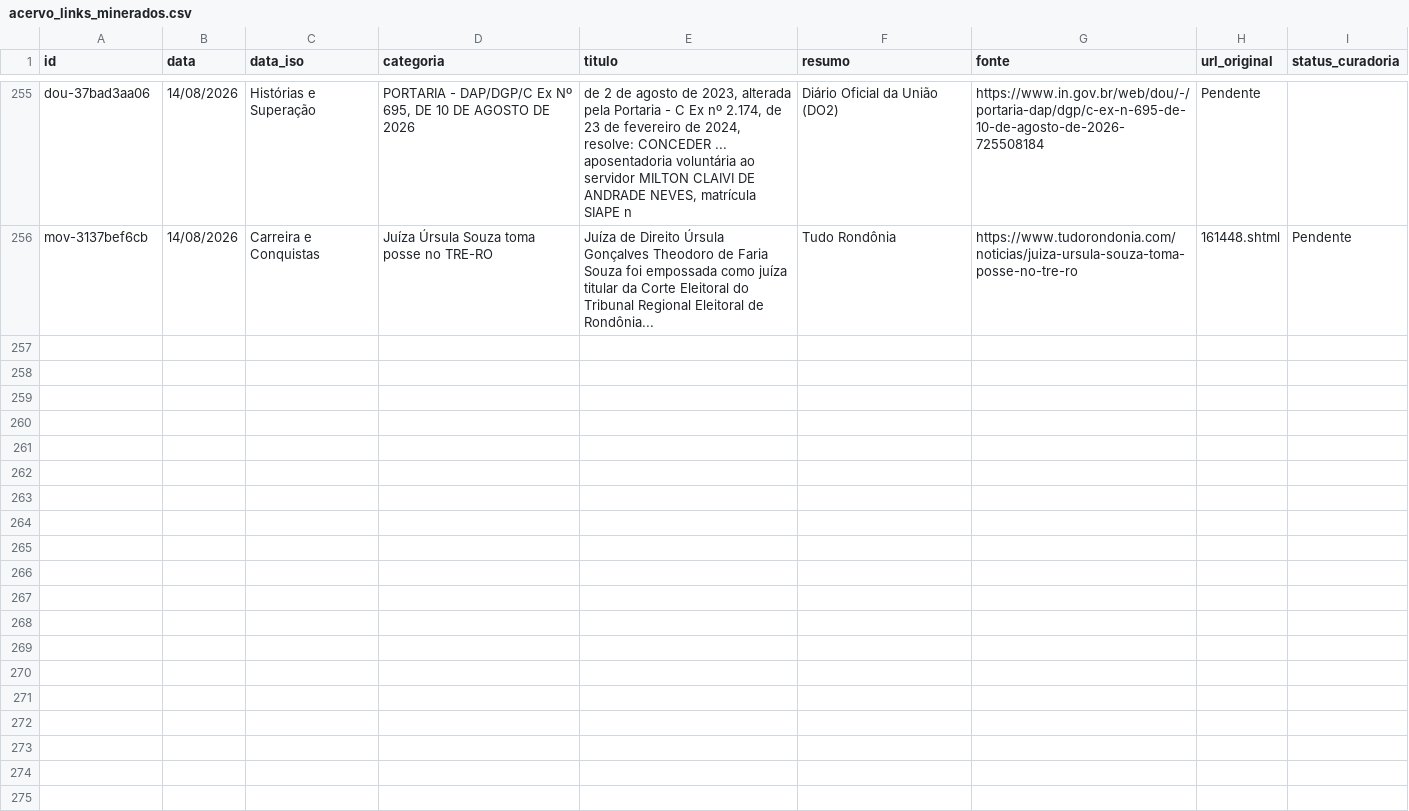
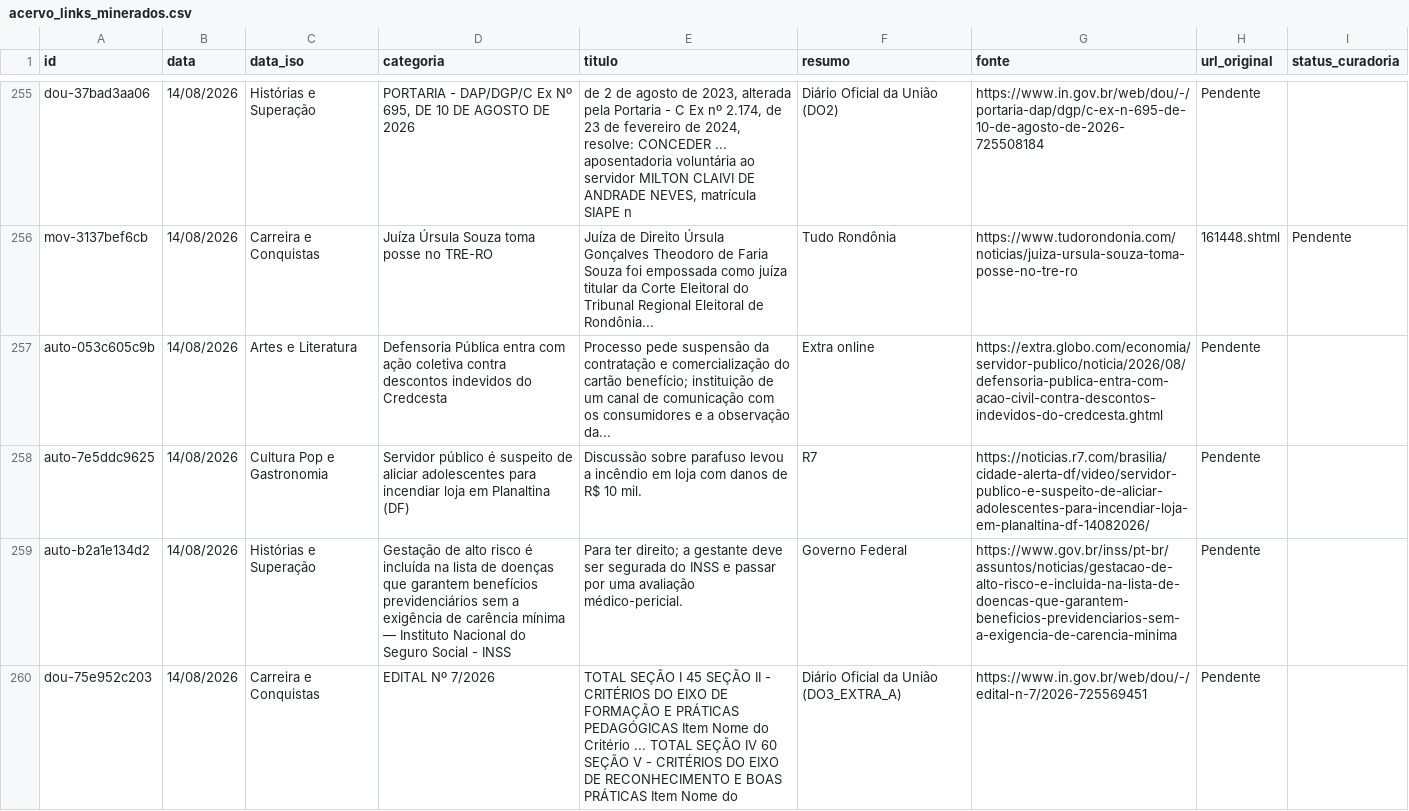
Before and after one commit to yuriluna85/publicoverso, a CSV file: data/acervo_links_minerados.csv, drawn as a sheet; only a part is shown, gaps mark what is left out.

```diff
--- a/data/acervo_links_minerados.csv
+++ b/data/acervo_links_minerados.csv
@@ -256 +256,5 @@ dou-37bad3aa06,14/08/2026,Histórias e Superação,"PORTARIA - DAP/DGP/C Ex Nº
 mov-3137bef6cb,14/08/2026,Carreira e Conquistas,"Juíza Úrsula Souza toma posse no TRE-RO","Juíza de Direito Úrsula Gonçalves Theodoro de Faria Souza foi empossada como juíza titular da Corte Eleitoral do Tribunal Regional Eleitoral de Rondônia...",Tudo Rondônia,https://www.tudorondonia.com/noticias/juiza-ursula-souza-toma-posse-no-tre-ro,161448.shtml,Pendente
+auto-053c605c9b,14/08/2026,Artes e Literatura,"Defensoria Pública entra com ação coletiva contra descontos indevidos do Credcesta","Processo pede suspensão da contratação e comercialização do cartão benefício; instituição de um canal de comunicação com os consumidores e a observação da...",Extra online,https://extra.globo.com/economia/servidor-publico/noticia/2026/08/defensoria-publica-entra-com-acao-civil-contra-descontos-indevidos-do-credcesta.ghtml,Pendente
+auto-7e5ddc9625,14/08/2026,Cultura Pop e Gastronomia,"Servidor público é suspeito de aliciar adolescentes para incendiar loja em Planaltina (DF)","Discussão sobre parafuso levou a incêndio em loja com danos de R$ 10 mil.",R7,https://noticias.r7.com/brasilia/cidade-alerta-df/video/servidor-publico-e-suspeito-de-aliciar-adolescentes-para-incendiar-loja-em-planaltina-df-14082026/,Pendente
+auto-b2a1e134d2,14/08/2026,Histórias e Superação,"Gestação de alto risco é incluída na lista de doenças que garantem benefícios previdenciários sem a exigência de carência mínima — Instituto Nacional do Seguro Social - INSS","Para ter direito; a gestante deve ser segurada do INSS e passar por uma avaliação médico-pericial.",Governo Federal,https://www.gov.br/inss/pt-br/assuntos/noticias/gestacao-de-alto-risco-e-incluida-na-lista-de-doencas-que-garantem-beneficios-previdenciarios-sem-a-exigencia-de-carencia-minima,Pendente
+dou-75e952c203,14/08/2026,Carreira e Conquistas,"EDITAL Nº 7/2026","TOTAL SEÇÃO I 45 SEÇÃO II - CRITÉRIOS DO EIXO DE FORMAÇÃO E PRÁTICAS PEDAGÓGICAS Item Nome do Critério ... TOTAL SEÇÃO IV 60 SEÇÃO V - CRITÉRIOS DO EIXO DE RECONHECIMENTO E BOAS PRÁTICAS Item Nome do ",Diário Oficial da União (DO3_EXTRA_A),https://www.in.gov.br/web/dou/-/edital-n-7/2026-725569451,Pendente
```
Also changed, not shown: 8 other files.
